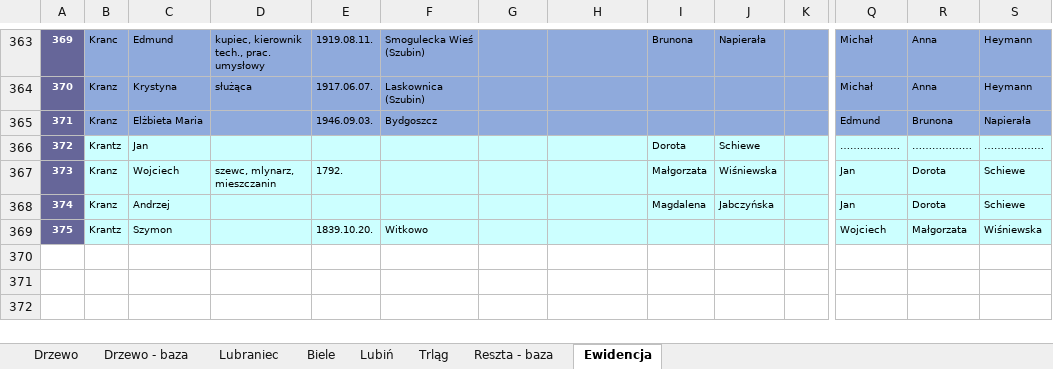
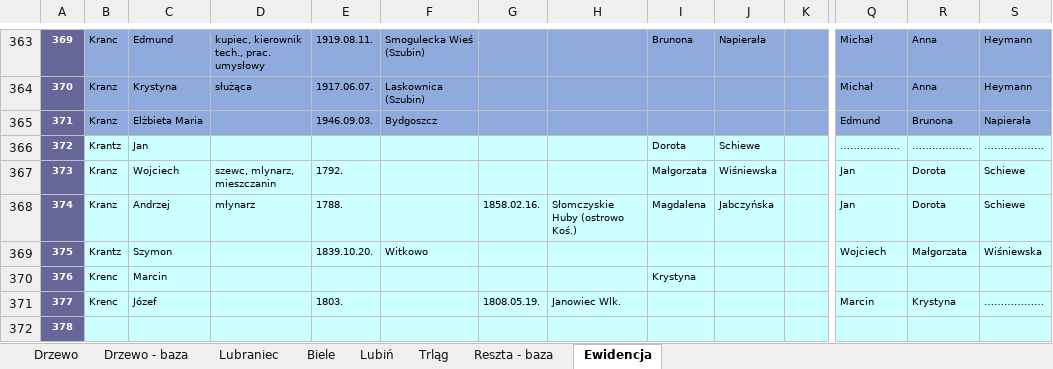
Before and after one commit to adamkrantz/homepage, an Excel workbook: bazy/stammbaum.xlsx, sheet Ewidencja, drawn as a sheet; only a part is shown, gaps mark what is left out; values as stored, in another font and other column widths than the file's, no borders; 1 other sheet too large or unreadable and not compared; rows hold the shown columns only; the diff names each change by its address in the sheet, - before the commit and + after, or states it on an @@ line.

```diff
--- a/bazy/stammbaum.xlsx (sheet Ewidencja)
+++ b/bazy/stammbaum.xlsx (sheet Ewidencja)
-D368: (empty)
+D368: młynarz
-E368: (empty)
+E368: 1788.
-G368: (empty)
+G368: 1858.02.16.
-H368: (empty)
+H368: Słomczyskie Huby (ostrowo Koś.)
+row 370: 376 | Krenc | Marcin |  |  |  |  |  | Krystyna
+row 371: 377 | Krenc | Józef |  | 1803. |  | 1808.05.19. | Janowiec Wlk. |  |  |  | Marcin | Krystyna | ………………
+row 372: 378
```
Also changed, not shown: sheet Drzewo - baza, 2 other files.
